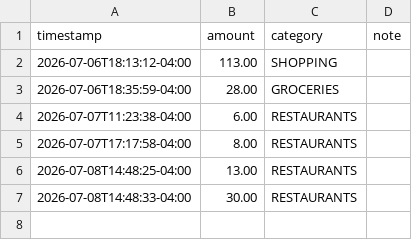
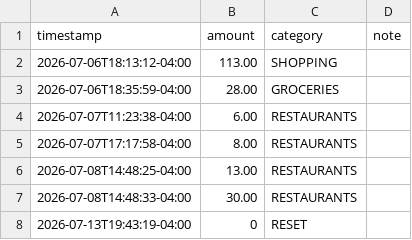
Before and after one commit to williaal1/wallet, a CSV file: spending_log.csv, drawn as a sheet; the diff names each change by its address in the sheet, - before the commit and + after, or states it on an @@ line.

Commit message:
wallet reset

```diff
--- a/spending_log.csv
+++ b/spending_log.csv
+row 8: 2026-07-13T19:43:19-04:00 | 0 | RESET
```
